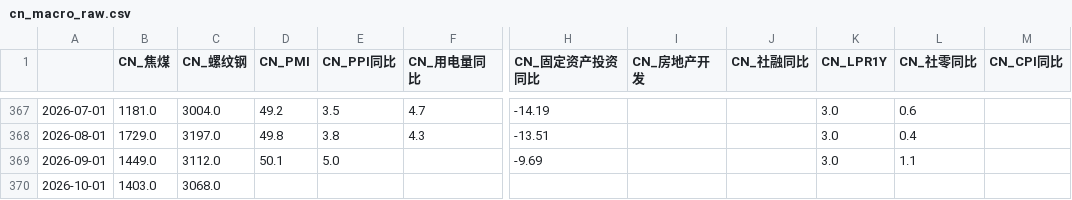
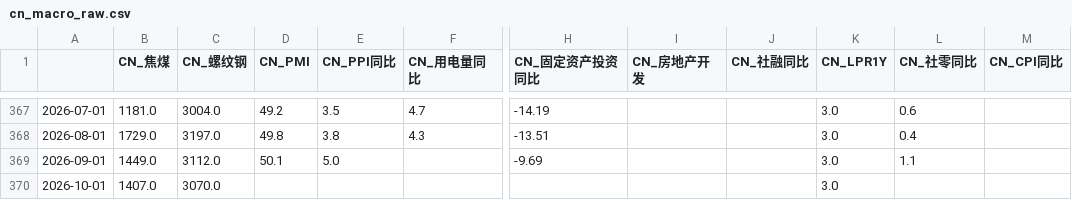
Before and after one commit to a9f7/xueqiuyaoshen, a CSV file: data/cn_macro_raw.csv, drawn as a sheet; only a part is shown, gaps mark what is left out; the diff names each change by its address in the sheet, - before the commit and + after, or states it on an @@ line.

Commit message:
chore: ETF申赎+看板刷新

```diff
--- a/data/cn_macro_raw.csv
+++ b/data/cn_macro_raw.csv
-B370 (CN_焦煤): 1403.0
+B370 (CN_焦煤): 1407.0
-C370 (CN_螺纹钢): 3068.0
+C370 (CN_螺纹钢): 3070.0
-K370 (CN_LPR1Y): (empty)
+K370 (CN_LPR1Y): 3.0
```
